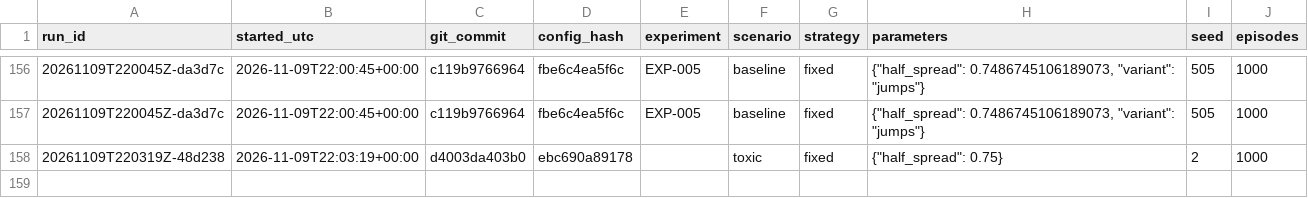
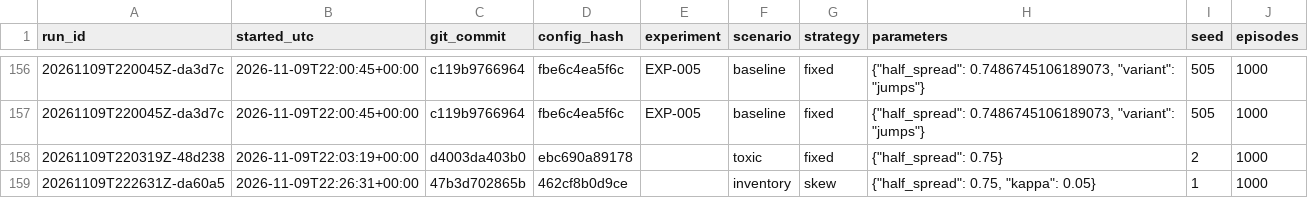
Before and after one commit to flodesgg/mm-sim, a CSV file: experiments/trial_log.csv, drawn as a sheet; only a part is shown, gaps mark what is left out; the diff names each change by its address in the sheet, - before the commit and + after, or states it on an @@ line.

```diff
--- a/experiments/trial_log.csv
+++ b/experiments/trial_log.csv
+row 159: 20261109T222631Z-da60a5 | 2026-11-09T22:26:31+00:00 | 47b3d702865b | 462cf8b0d9ce |  | inventory | skew | {"half_spread": 0.75, "kappa": 0.05} | 1 | 1000
```
Also changed, not shown: 23 other files.
